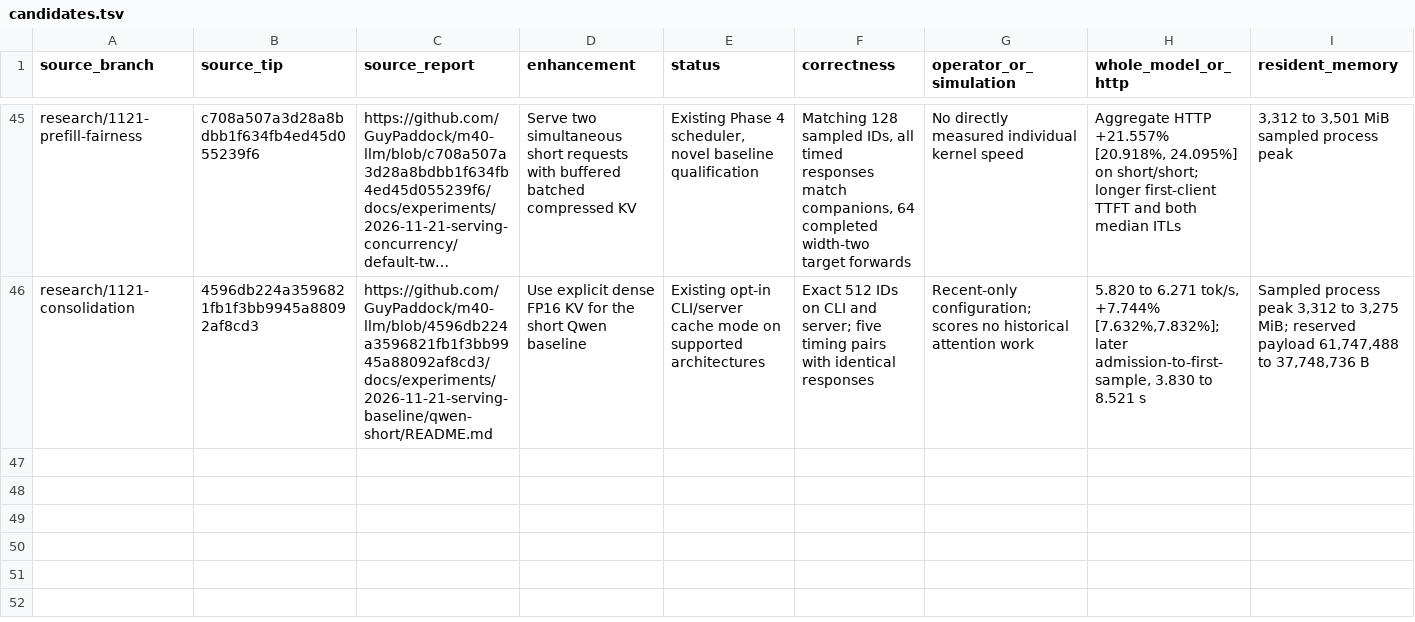
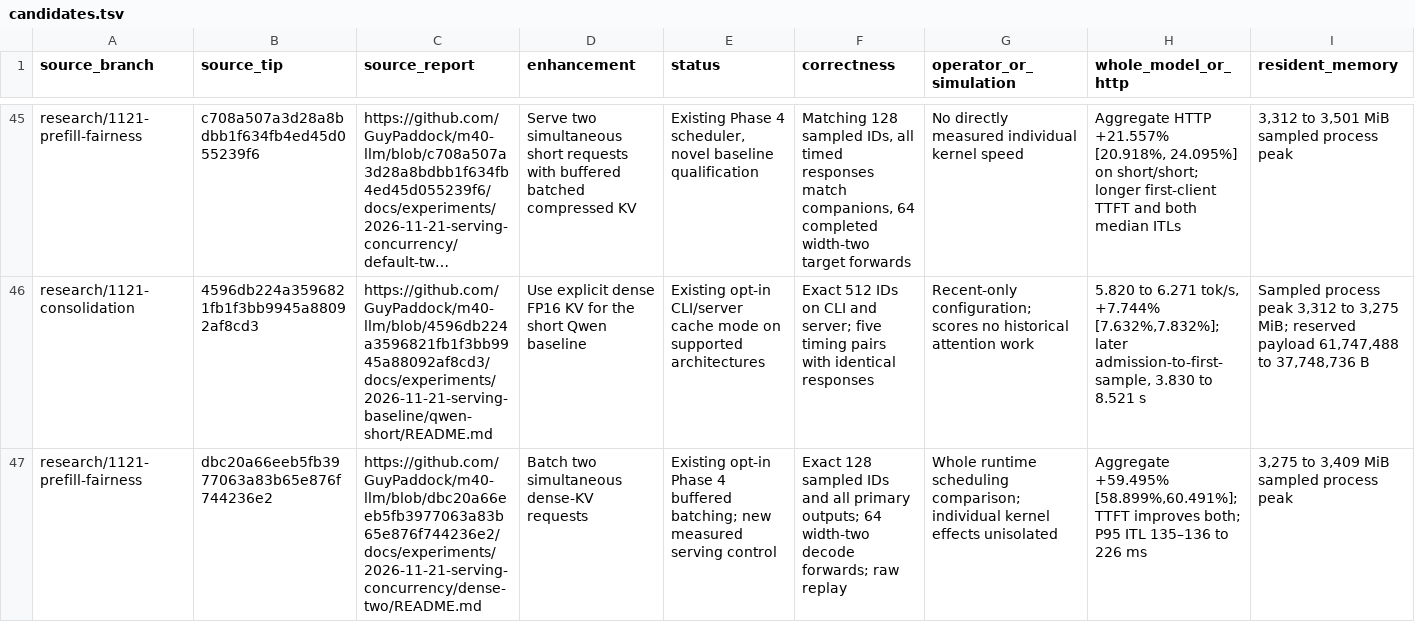
Before and after one commit to GuyPaddock/m40-llm, a TSV file: docs/experiments/2026-11-21-integration/candidates.tsv, drawn as a sheet; only a part is shown, gaps mark what is left out; long unchanged cells end in …; rows hold the shown columns only; the diff names each change by its address in the sheet, - before the commit and + after, or states it on an @@ line.

Commit message:
docs(research): rank dense two-client batching
Record complete-request throughput and per-client tail-latency costs separately. Keep the dense result tied to its own serialized control and measured two-request scope.

```diff
--- a/docs/experiments/2026-11-21-integration/candidates.tsv
+++ b/docs/experiments/2026-11-21-integration/candidates.tsv
+row 47: research/1121-prefill-fairness | dbc20a66eeb5fb3977063a83b65e876f744236e2 | https://github.com/GuyPaddock/m40-llm/blob/dbc20a66eeb5fb3977063a83b65e876f744236e2/docs/experiments/2026-11-21-serving-concurrency/dense-two/README.md | Batch two simultaneous dense-KV requests | Existing opt-in Phase 4 buffered batching; new measured serving control | Exact 128 sampled IDs and all primary outputs; 64 width-two decode forwards; raw replay | Whole runtime scheduling comparison; individual kernel effects unisolated | Aggregate +59.495% [58.899%,60.491%]; TTFT improves both; P95 ITL 135–136 to 226 ms | 3,275 to 3,409 MiB sampled process peak
```
Also changed, not shown: 2 other files.
